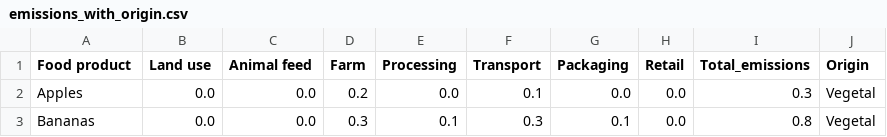
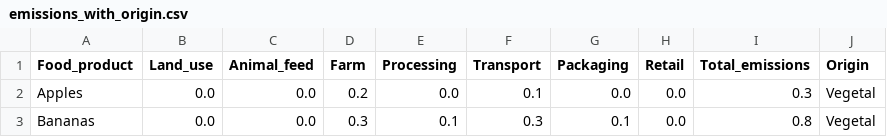
Before and after one commit to Streamlit-Projects/FoodPrint_app, a CSV file: data/emissions_with_origin.csv, drawn as a sheet; only a part is shown.

Commit message:
Update emissions_with_origin.csv

```diff
--- a/data/emissions_with_origin.csv
+++ b/data/emissions_with_origin.csv
@@ -1,2 +1,2 @@
-Food product,Land use,Animal feed,Farm,Processing,Transport,Packaging,Retail,Total_emissions,Origin
+Food_product,Land_use,Animal_feed,Farm,Processing,Transport,Packaging,Retail,Total_emissions,Origin
 Apples,0.0,0.0,0.2,0.0,0.1,0.0,0.0,0.3,Vegetal
```
